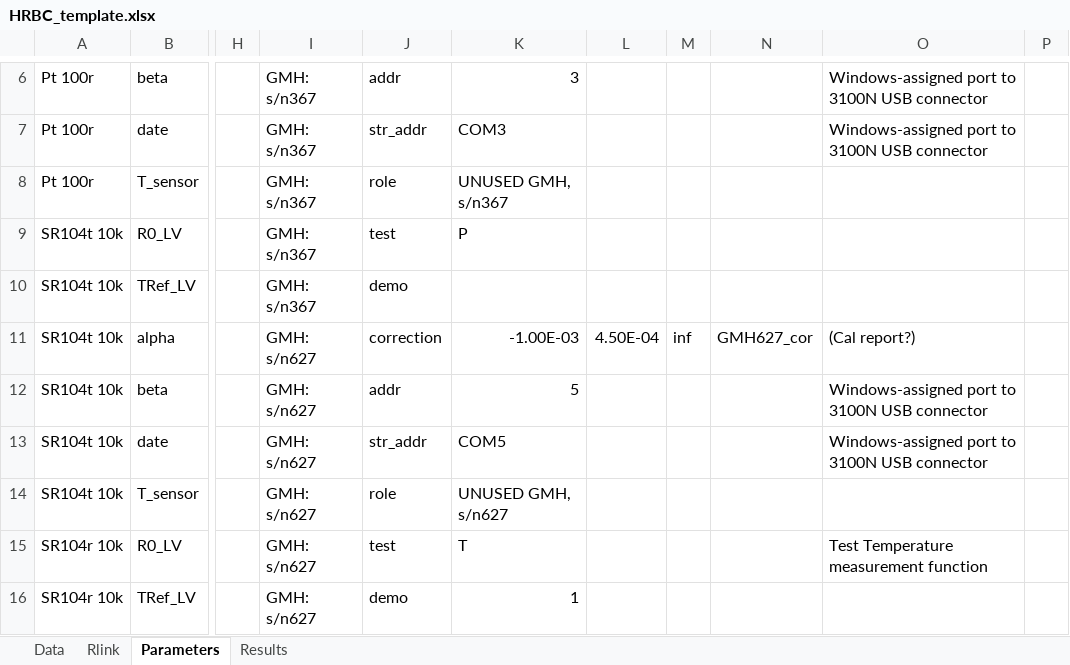
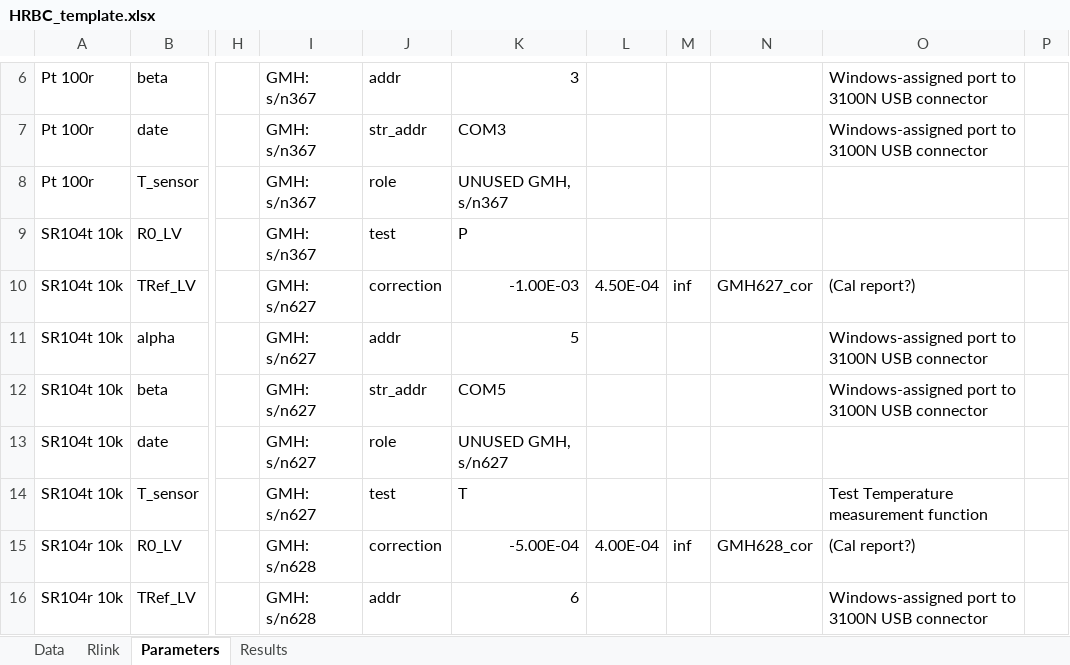
Before and after one commit to tblawson/HRBC, an Excel workbook: HRBC_template.xlsx, sheet Parameters, drawn as a sheet; only a part is shown, gaps mark what is left out; values as stored, in another font and other column widths than the file's, no borders; the diff covers the shown part only; the diff names each change by its address in the sheet, - before the commit and + after, or states it on an @@ line.

Commit message:
Removed demo parameter
Removed demo parameter from all instruments on Parameter sheet. 'test '
is now last parameter.

```diff
--- a/HRBC_template.xlsx (sheet Parameters)
+++ b/HRBC_template.xlsx (sheet Parameters)
-I10: GMH: s/n367
+I10: GMH: s/n627
-J10: demo
+J10: correction
-K10: (empty)
+K10: -1.00E-03
-L10: (empty)
+L10: 4.50E-04
-M10: (empty)
+M10: inf
-N10: (empty)
+N10: GMH627_cor
-O10: (empty)
+O10: (Cal report?)
-J11: correction
+J11: addr
-K11: -1.00E-03
+K11: 5
-L11: 4.50E-04
+L11: (empty)
-M11: inf
+M11: (empty)
-N11: GMH627_cor
+N11: (empty)
-O11: (Cal report?)
+O11: Windows-assigned port to 3100N USB connector
-J12: addr
+J12: str_addr
-K12: 5
+K12: COM5
-J13: str_addr
+J13: role
-K13: COM5
+K13: UNUSED GMH, s/n627
-O13: Windows-assigned port to 3100N USB connector
+O13: (empty)
-J14: role
+J14: test
-K14: UNUSED GMH, s/n627
+K14: T
-O14: (empty)
+O14: Test Temperature measurement function
-I15:I16: GMH: s/n627
+I15:I16: GMH: s/n628
-J15: test
+J15: correction
-K15: T
+K15: -5.00E-04
-L15: (empty)
+L15: 4.00E-04
-M15: (empty)
+M15: inf
-N15: (empty)
+N15: GMH628_cor
-O15: Test Temperature measurement function
+O15: (Cal report?)
-J16: demo
+J16: addr
-K16: 1
+K16: 6
-O16: (empty)
+O16: Windows-assigned port to 3100N USB connector
```
Also changed, not shown: other rows of this sheet.
